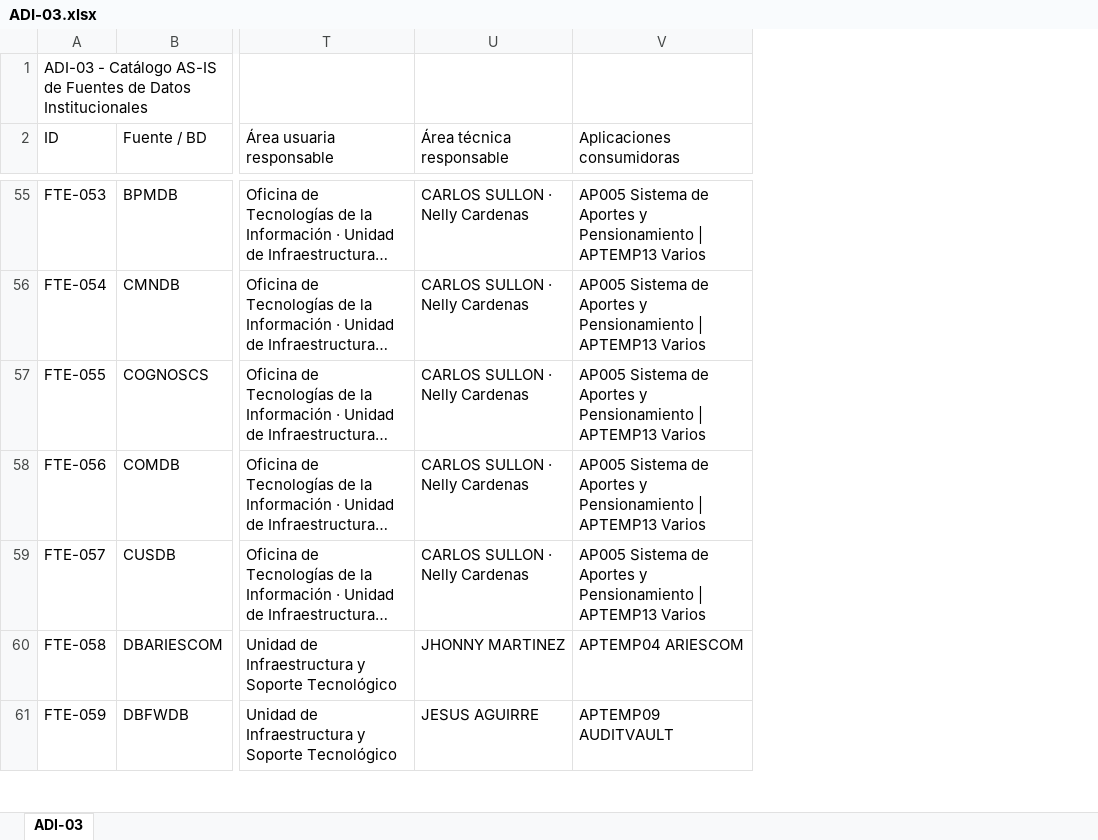
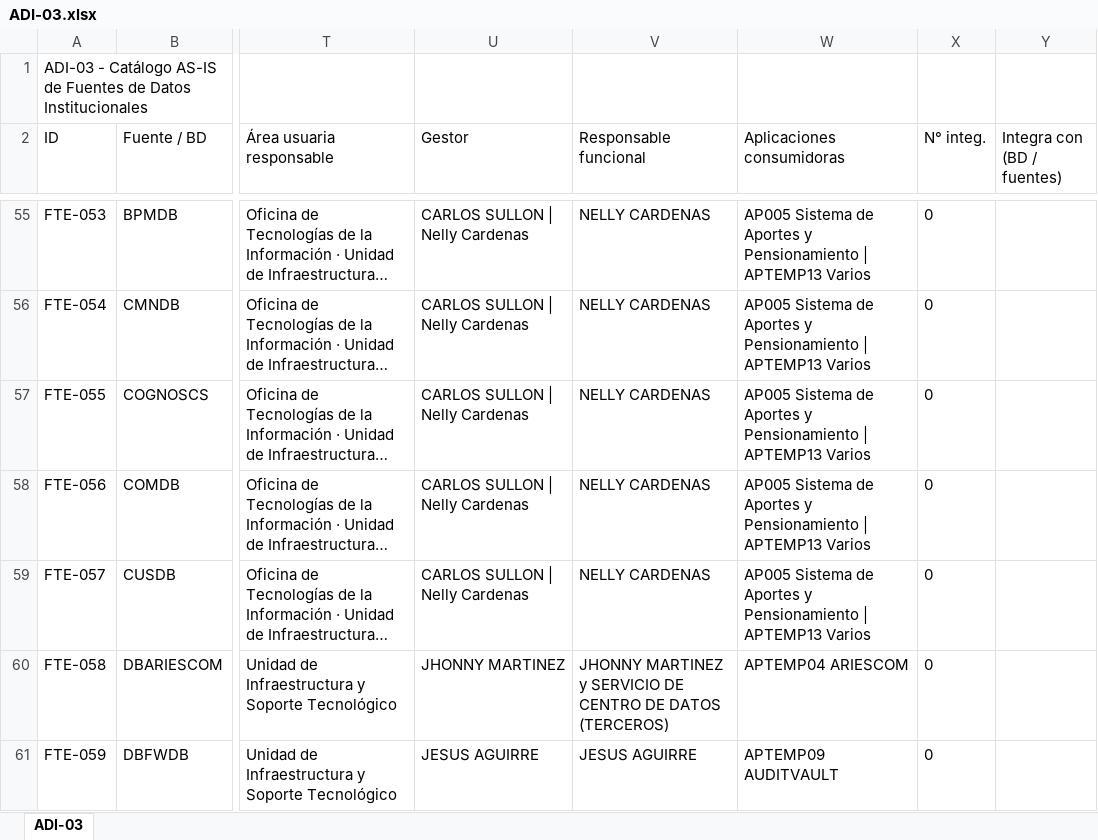
Before and after one commit to bienheladas/bdi_onp, an Excel workbook: client/public/artefactos/ADI-03.xlsx, sheet ADI-03, drawn as a sheet; only a part is shown, gaps mark what is left out; long unchanged cells end in …; values as stored, in another font and other column widths than the file's, no borders; the diff covers the shown part only; the diff names each change by its address in the sheet, - before the commit and + after, or states it on an @@ line.

```diff
--- a/client/public/artefactos/ADI-03.xlsx (sheet ADI-03)
+++ b/client/public/artefactos/ADI-03.xlsx (sheet ADI-03)
+column V (Responsable funcional), rows 55-61: NELLY CARDENAS | NELLY CARDENAS | NELLY CARDENAS | NELLY CARDENAS | NELLY CARDENAS | JHONNY MARTINEZ y SERVICIO DE CENTRO DE DATOS (TERCEROS) | JESUS AGUIRRE
+column X (N° integ.), rows 55-61: all 0
+column Y (Integra con (BD / fuentes)), empty
-U2: Área técnica responsable
+U2: Gestor
-U55:U59 (Gestor): CARLOS SULLON · Nelly Cardenas
+U55:U59 (Gestor): CARLOS SULLON | Nelly Cardenas
```
Also changed, not shown: 94 edited cells elsewhere in this sheet, client/public/artefactos/ADI-01.xlsx, client/public/artefactos/ADI-04.xlsx, 6 other files.
